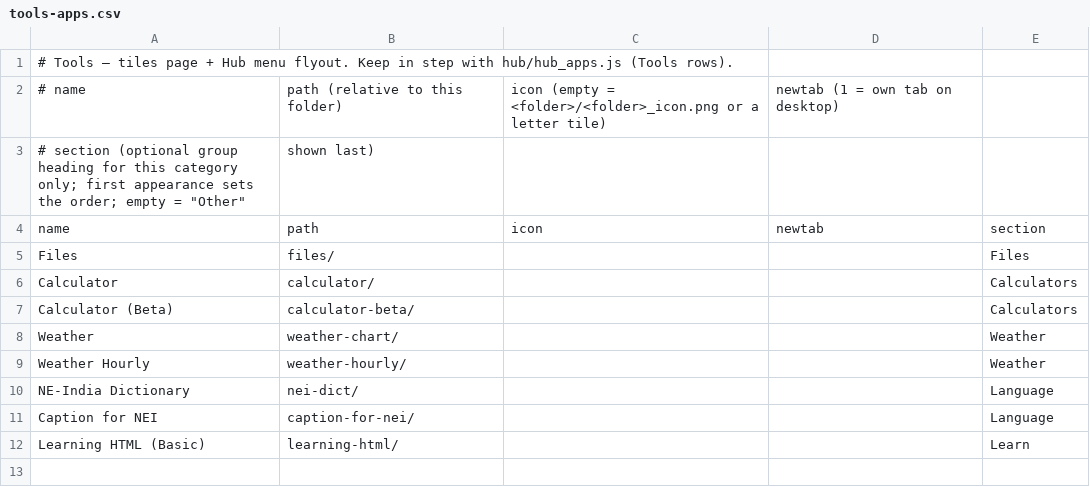
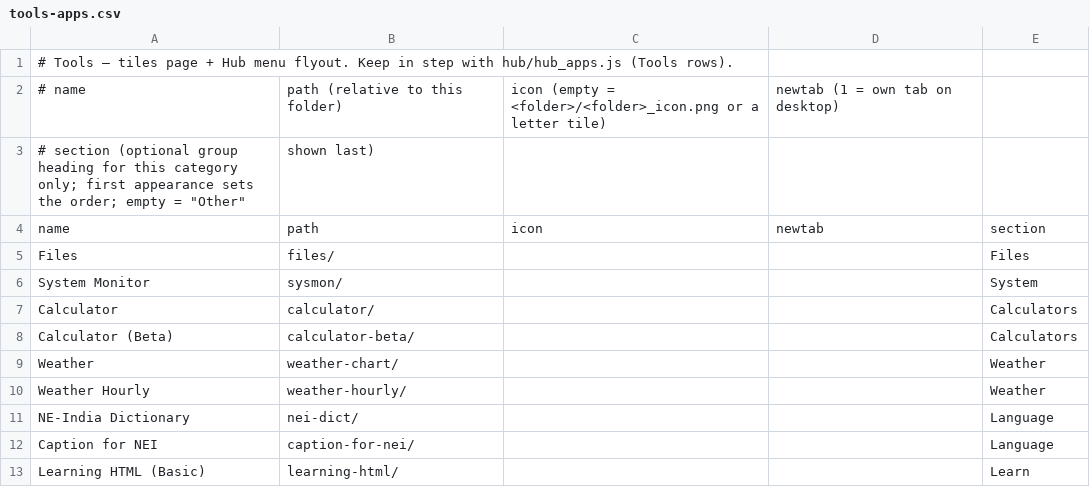
Before and after one commit to jor-teron/sites, a CSV file: apps/tools/tools-apps.csv, drawn as a sheet; the diff names each change by its address in the sheet, - before the commit and + after, or states it on an @@ line.

Commit message:
Hub R7: System Monitor app (apps/tools/sysmon, Tools) — browser-visible numbers, honest note; Tasks (Hub windows via new window.__hubTasks API in wm_windows.js: Focus / Minimise / End task with confirm, live), Storage (estimate used/quota bar, persisted + Keep storage, Local OPFS size, added folders on Calculate when access granted), Memory (performance.memory heap graph, deviceMemory), CPU (cores + main-thread busy estimate from timer lag + long tasks, shared/perf/busy_meter.js), Network (online, connection estimates, rtt graph), Battery; 1 s sampling, 60 s graphs, pauses when hidden/minimised; optional taskbar busy meter (off by default, Settings > Desktop); How-to card (v=20261019i, hub-shell-v33)

```diff
--- a/apps/tools/tools-apps.csv
+++ b/apps/tools/tools-apps.csv
+row 6: System Monitor | sysmon/ |  |  | System
```
Also changed, not shown: 24 other files.
